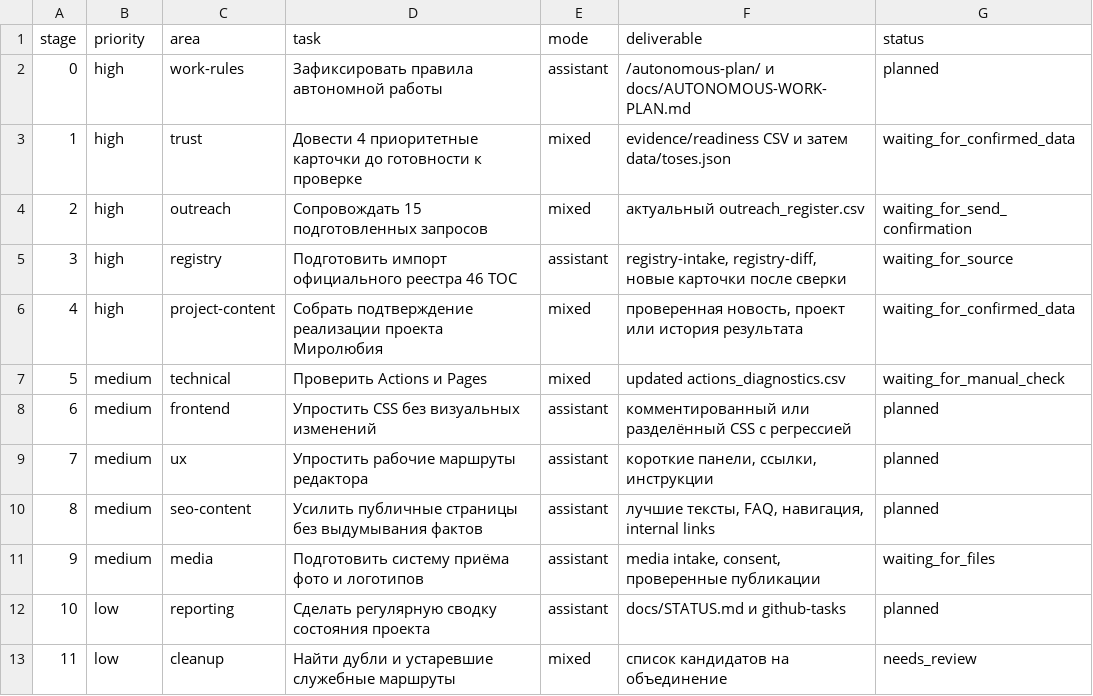
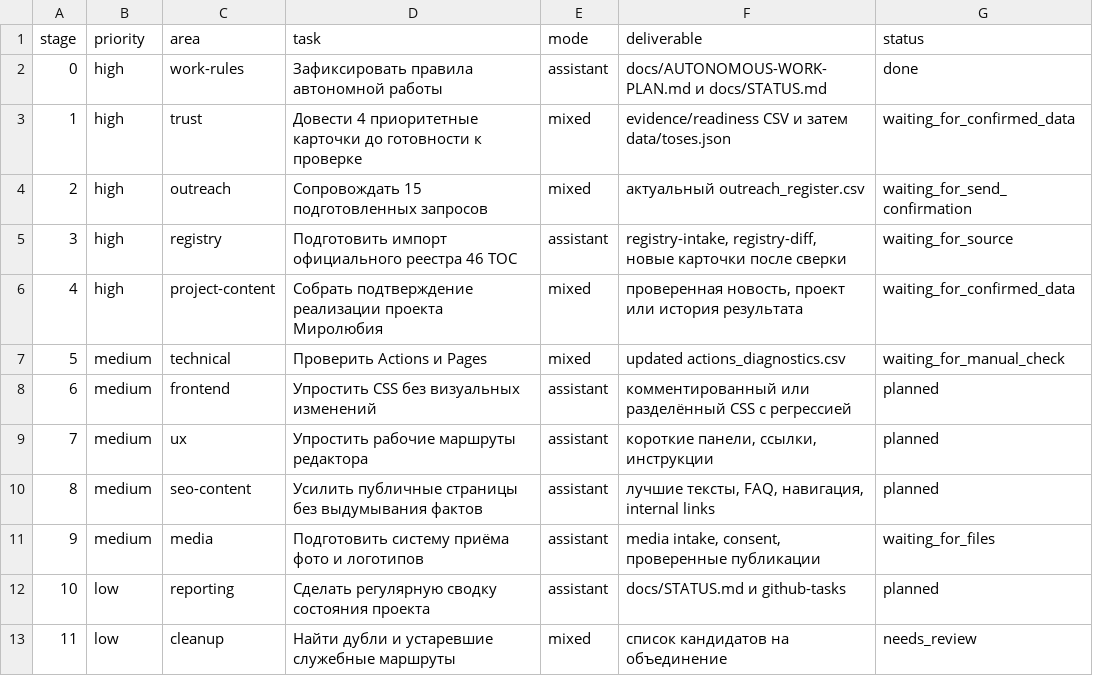
Before and after one commit to deputat36/tosborisoglebsk.github.io, a CSV file: data/autonomous_improvement_plan.csv, drawn as a sheet.

Commit message:
Fix autonomous plan deliverables

```diff
--- a/data/autonomous_improvement_plan.csv
+++ b/data/autonomous_improvement_plan.csv
@@ -1,3 +1,3 @@
 stage,priority,area,task,mode,deliverable,status
-0,high,work-rules,"Зафиксировать правила автономной работы",assistant,"/autonomous-plan/ и docs/AUTONOMOUS-WORK-PLAN.md",planned
+0,high,work-rules,"Зафиксировать правила автономной работы",assistant,"docs/AUTONOMOUS-WORK-PLAN.md и docs/STATUS.md",done
 1,high,trust,"Довести 4 приоритетные карточки до готовности к проверке",mixed,"evidence/readiness CSV и затем data/toses.json",waiting_for_confirmed_data
```
